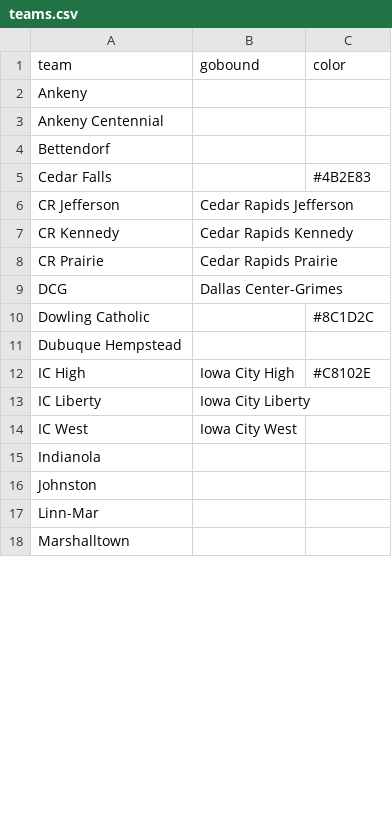
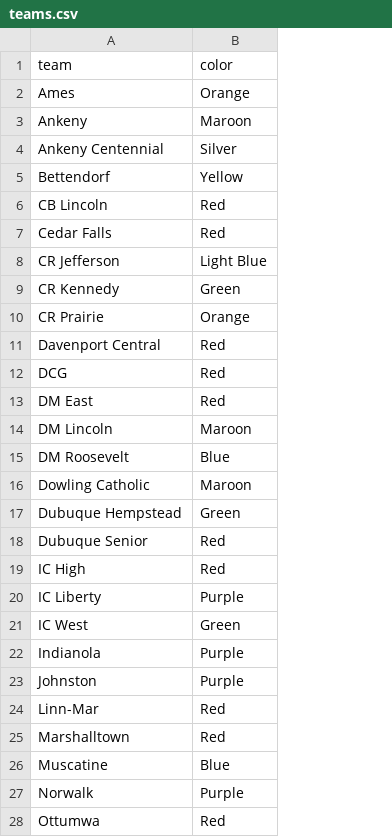
Before and after one commit to zcalvert29/Dowling-Football, a CSV file: teams.csv, drawn as a sheet; only a part is shown; removed rows and columns are numbered as before the commit, all else as after; the diff covers the shown part only; the diff names each change by its address in the sheet, - before the commit and + after, or states it on an @@ line.

```diff
--- a/teams.csv
+++ b/teams.csv
-column B (gobound), rows 6-14: Cedar Rapids Jefferson | Cedar Rapids Kennedy | Cedar Rapids Prairie | Dallas Center-Grimes |  |  | Iowa City High | Iowa City Liberty | Iowa City West
+row 2: Ames | Orange
-B3 (color): (empty)
+B3 (color): Maroon
-B4 (color): (empty)
+B4 (color): Silver
-B5 (color): (empty)
+B5 (color): Yellow
+row 6: CB Lincoln | Red
-B7 (color): #4B2E83
+B7 (color): Red
-B8 (color): (empty)
+B8 (color): Light Blue
-B9 (color): (empty)
+B9 (color): Green
-B10 (color): (empty)
+B10 (color): Orange
+row 11: Davenport Central | Red
-B12 (color): (empty)
+B12 (color): Red
+row 13: DM East | Red
+row 14: DM Lincoln | Maroon
+row 15: DM Roosevelt | Blue
-B16 (color): #8C1D2C
+B16 (color): Maroon
-B17 (color): (empty)
+B17 (color): Green
+row 18: Dubuque Senior | Red
-B19 (color): #C8102E
+B19 (color): Red
-B20 (color): (empty)
+B20 (color): Purple
-B21 (color): (empty)
+B21 (color): Green
-B22:B23 (color): (empty)
+B22:B23 (color): Purple
-B24:B25 (color): (empty)
+B24:B25 (color): Red
+row 26: Muscatine | Blue
+row 27: Norwalk | Purple
+row 28: Ottumwa | Red
```
Also changed, not shown: 2 added rows, 1 removed row and 7 edited cells elsewhere in this file, 13 other files.
